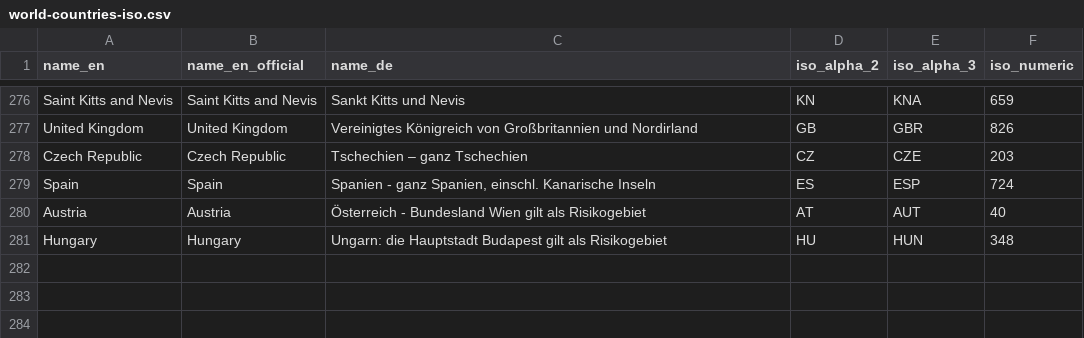
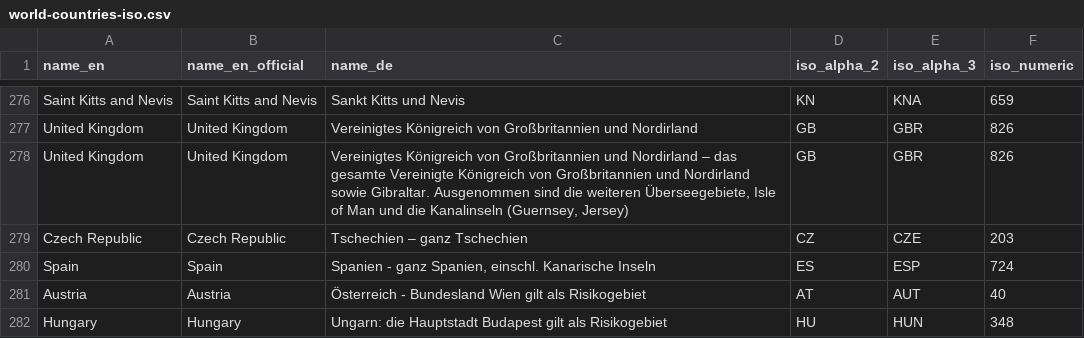
Before and after one commit to lucasfsousa/covid-19-risk-areas-rki, a CSV file: generate/data/world-countries-iso.csv, drawn as a sheet; only a part is shown, gaps mark what is left out; the diff names each change by its address in the sheet, - before the commit and + after, or states it on an @@ line.

```diff
--- a/generate/data/world-countries-iso.csv
+++ b/generate/data/world-countries-iso.csv
+row 278: United Kingdom | United Kingdom | Vereinigtes Königreich von Großbritannien und Nordirland – das gesamte Vereinigte Königreich von Großbritannien und Nordirland sowie Gibraltar. Ausgenommen sind die weiteren Überseegebiete, Isle of Man und die Kanalinseln (Guernsey, Jersey) | GB | GBR | 826
```
Also changed, not shown: 1 other file.
